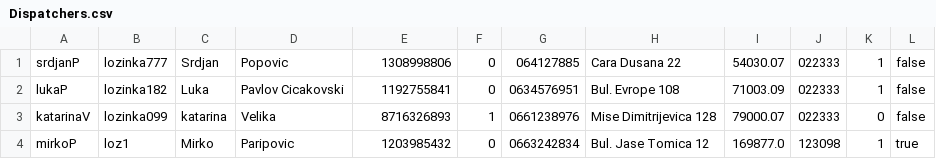
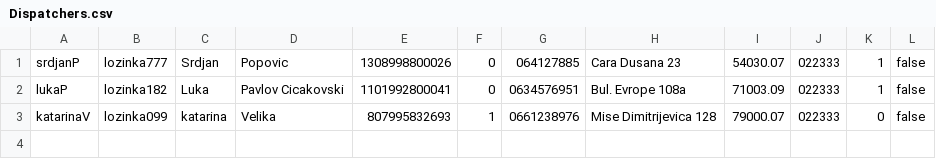
Before and after one commit to 2Dan3/Project-UOP-AiSP, a CSV file: Projekat/bin/dataFiles/Dispatchers.csv, drawn as a sheet.

Commit message:
Added Driver CRUD table

```diff
--- a/Projekat/bin/dataFiles/Dispatchers.csv
+++ b/Projekat/bin/dataFiles/Dispatchers.csv
@@ -1,4 +1,3 @@
-srdjanP|lozinka777|Srdjan|Popovic|1308998806|0|064127885|Cara Dusana 22|54030.07|022333|1|false
-lukaP|lozinka182|Luka|Pavlov Cicakovski|1192755841|0|0634576951|Bul. Evrope 108|71003.09|022333|1|false
-katarinaV|lozinka099|katarina|Velika|8716326893|1|0661238976|Mise Dimitrijevica 128|79000.07|022333|0|false
-mirkoP|loz1|Mirko|Paripovic|1203985432|0|0663242834|Bul. Jase Tomica 12|169877.0|123098|1|true
+srdjanP|lozinka777|Srdjan|Popovic|1308998800026|0|064127885|Cara Dusana 23|54030.07|022333|1|false
+lukaP|lozinka182|Luka|Pavlov Cicakovski|1101992800041|0|0634576951|Bul. Evrope 108a|71003.09|022333|1|false
+katarinaV|lozinka099|katarina|Velika|807995832693|1|0661238976|Mise Dimitrijevica 128|79000.07|022333|0|false
```
Also changed, not shown: Projekat/src/dataFiles/Dispatchers.csv, 21 other files.
